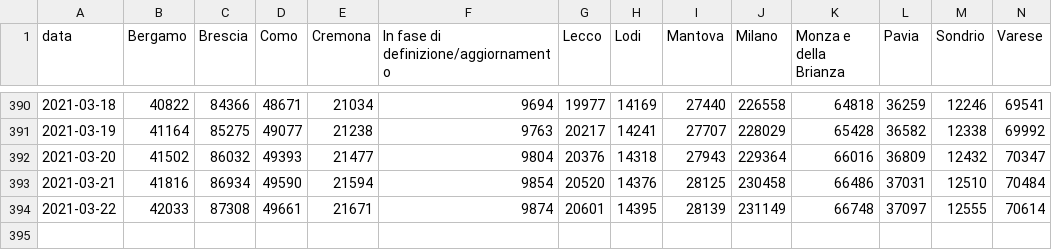
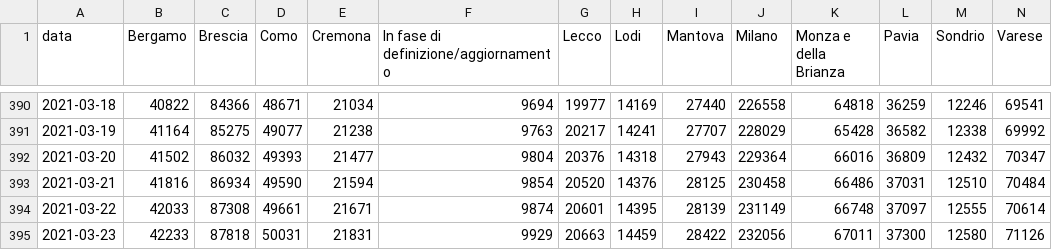
Before and after one commit to sergiocima/Report-COVID-19, a CSV file: casi_province_lombardia.csv, drawn as a sheet; only a part is shown, gaps mark what is left out; rows hold the shown columns only; the diff names each change by its address in the sheet, - before the commit and + after, or states it on an @@ line.

```diff
--- a/casi_province_lombardia.csv
+++ b/casi_province_lombardia.csv
+row 395: 2021-03-23 | 42233 | 87818 | 50031 | 21831 | 9929 | 20663 | 14459 | 28422 | 232056 | 67011 | 37300 | 12580 | 71126
```
Also changed, not shown: andamento-italia-no-lomb.csv, andamento_lombardia.csv, 9 other files.
